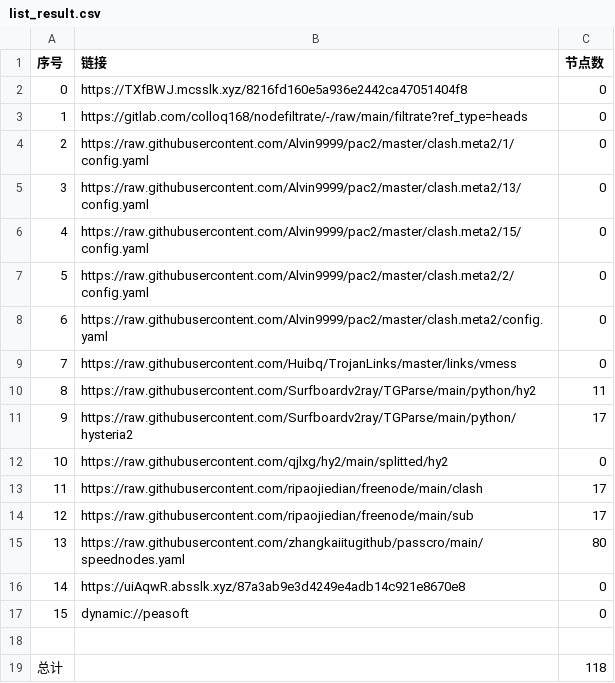
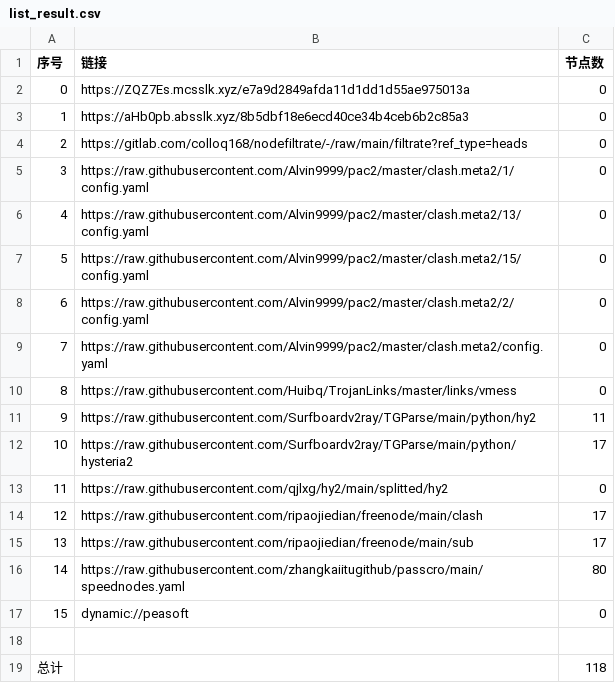
Before and after one commit to xiao33521/AutoMergePublicNodes33521, a CSV file: list_result.csv, drawn as a sheet; removed rows and columns are numbered as before the commit, all else as after; the diff names each change by its address in the sheet, - before the commit and + after, or states it on an @@ line.

```diff
--- a/list_result.csv
+++ b/list_result.csv
+row 2: 0 | https://ZQZ7Es.mcsslk.xyz/e7a9d2849afda11d1dd1d55ae975013a | 0
@@ column A (序号) renumbered between rows 3 and 16 @@
-B3 (链接): https://TXfBWJ.mcsslk.xyz/8216fd160e5a936e2442ca47051404f8
+B3 (链接): https://aHb0pb.absslk.xyz/8b5dbf18e6ecd40ce34b4ceb6b2c85a3
-row 16: 14 | https://uiAqwR.absslk.xyz/87a3ab9e3d4249e4adb14c921e8670e8 | 0
```
Also changed, not shown: 24 other files.
